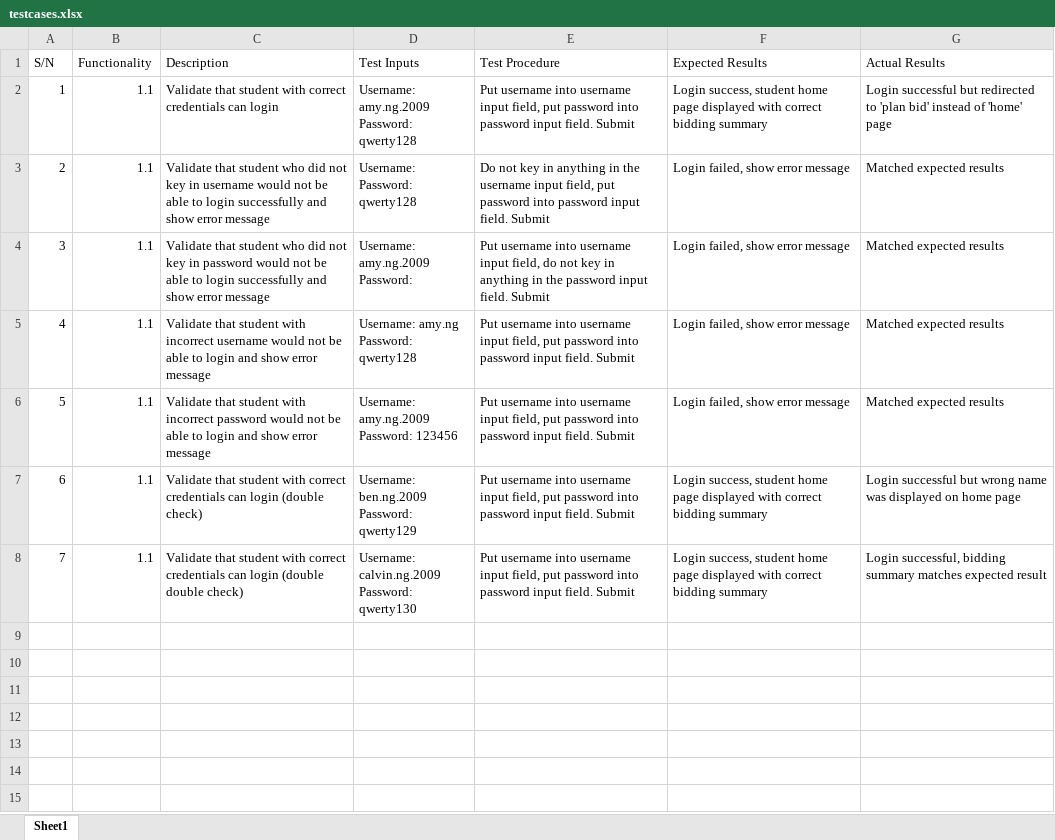
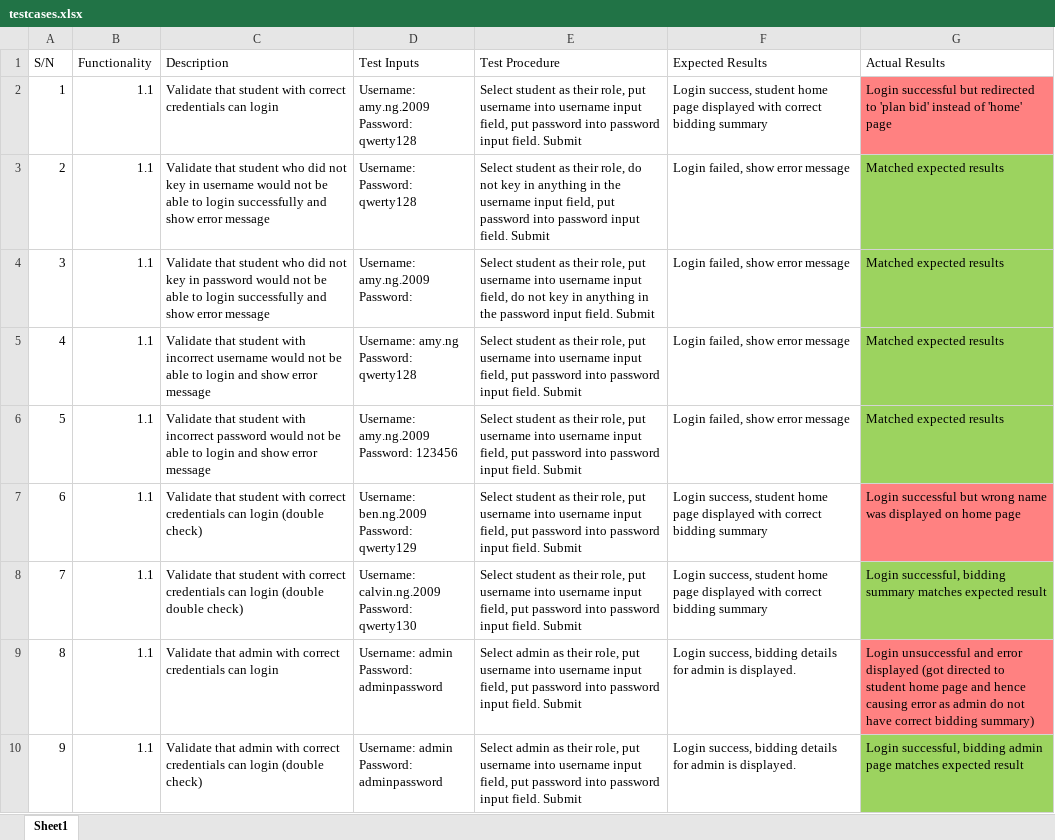
Before and after one commit to j1em1n/BIOS-Bidding-System, an Excel workbook: testing/testcases/testcases.xlsx, sheet Sheet1, drawn as a sheet; only a part is shown; values as stored, in another font and other column widths than the file's, no borders; ↵ is a line break in a cell; the diff covers the shown part only; the diff names each change by its address in the sheet, - before the commit and + after, or states it on an @@ line.

```diff
--- a/testing/testcases/testcases.xlsx (sheet Sheet1)
+++ b/testing/testcases/testcases.xlsx (sheet Sheet1)
-E2 (Test Procedure): Put username into…
+E2 (Test Procedure): Select student as their role, put username into…
-G2 fill: none
+G2 fill: #FF8181
-E3 (Test Procedure): Do not key…
+E3 (Test Procedure): Select student as their role, do not key…
-G3:G6 fill: none
+G3:G6 fill: #9CD35F
-E4 (Test Procedure): Put username into…
+E4 (Test Procedure): Select student as their role, put username into…
-E5:E8 (Test Procedure): Put username into…
+E5:E8 (Test Procedure): Select student as their role, put username into…
-G7 fill: none
+G7 fill: #FF8181
-G8 fill: none
+G8 fill: #9CD35F
+row 9: 8 | 1.1 | Validate that admin with correct credentials can login | Username: admin ↵ Password: adminpassword | Select admin as their role, put username into username input field, put password into password input field. Submit | Login success, bidding details for admin is displayed. | Login unsuccessful and error displayed (got directed to student home page and hence causing error as admin do not have correct bidding summary)
+row 10: 9 | 1.1 | Validate that admin with correct credentials can login (double check) | Username: admin ↵ Password: adminpassword | Select admin as their role, put username into username input field, put password into password input field. Submit | Login success, bidding details for admin is displayed. | Login successful, bidding admin page matches expected result
```
Also changed, not shown: 8 added rows elsewhere in this sheet, metrics/Bm.xlsx.
